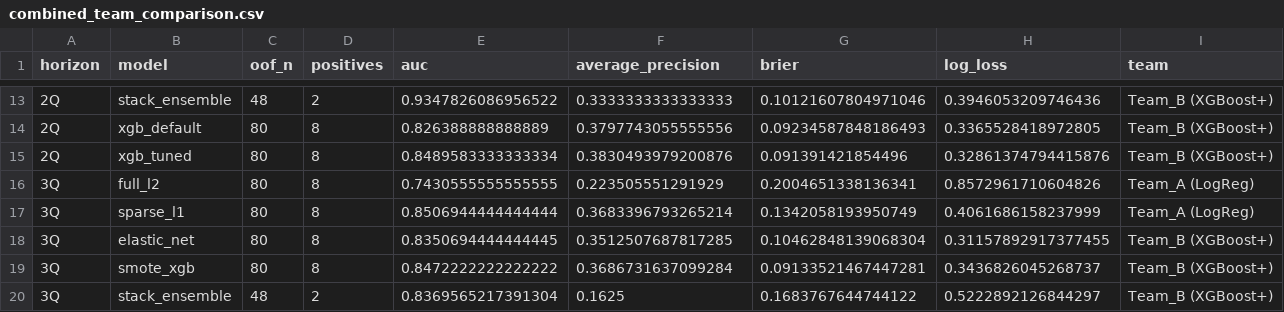
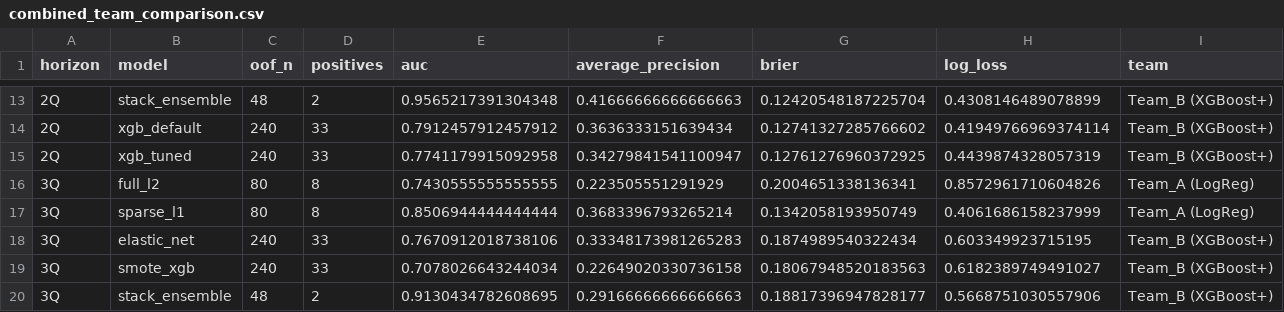
Before and after one commit to Sanjit-Jeevanand/UCL_COMP_0047_GROUP_PRESENTATION, a CSV file: DS_Sources_Data Acquisition & Version Control/model_team_b_outputs/combined_team_comparison.csv, drawn as a sheet; only a part is shown, gaps mark what is left out; the diff covers the shown part only.

```diff
--- a/DS_Sources_Data Acquisition & Version Control/model_team_b_outputs/combined_team_comparison.csv
+++ b/DS_Sources_Data Acquisition & Version Control/model_team_b_outputs/combined_team_comparison.csv
@@ -13,8 +13,8 @@ horizon,model,oof_n,positives,auc,average_precision,brier,log_loss,team
-2Q,stack_ensemble,48,2,0.9347826086956522,0.3333333333333333,0.10121607804971046,0.3946053209746436,Team_B (XGBoost+)
-2Q,xgb_default,80,8,0.826388888888889,0.3797743055555556,0.09234587848186493,0.3365528418972805,Team_B (XGBoost+)
-2Q,xgb_tuned,80,8,0.8489583333333334,0.3830493979200876,0.091391421854496,0.32861374794415876,Team_B (XGBoost+)
+2Q,stack_ensemble,48,2,0.9565217391304348,0.41666666666666663,0.12420548187225704,0.4308146489078899,Team_B (XGBoost+)
+2Q,xgb_default,240,33,0.7912457912457912,0.3636333151639434,0.12741327285766602,0.41949766969374114,Team_B (XGBoost+)
+2Q,xgb_tuned,240,33,0.7741179915092958,0.34279841541100947,0.12761276960372925,0.4439874328057319,Team_B (XGBoost+)
 3Q,full_l2,80,8,0.7430555555555555,0.223505551291929,0.2004651338136341,0.8572961710604826,Team_A (LogReg)
 3Q,sparse_l1,80,8,0.8506944444444444,0.3683396793265214,0.1342058193950749,0.4061686158237999,Team_A (LogReg)
-3Q,elastic_net,80,8,0.8350694444444445,0.3512507687817285,0.10462848139068304,0.31157892917377455,Team_B (XGBoost+)
-3Q,smote_xgb,80,8,0.8472222222222222,0.3686731637099284,0.09133521467447281,0.3436826045268737,Team_B (XGBoost+)
-3Q,stack_ensemble,48,2,0.8369565217391304,0.1625,0.1683767644744122,0.5222892126844297,Team_B (XGBoost+)
+3Q,elastic_net,240,33,0.7670912018738106,0.33348173981265283,0.1874989540322434,0.603349923715195,Team_B (XGBoost+)
+3Q,smote_xgb,240,33,0.7078026643244034,0.22649020330736158,0.18067948520183563,0.6182389749491027,Team_B (XGBoost+)
+3Q,stack_ensemble,48,2,0.9130434782608695,0.29166666666666663,0.18817396947828177,0.5668751030557906,Team_B (XGBoost+)
```
Also changed, not shown: 50 edited cells elsewhere in this file, DS_Sources_Data Acquisition & Version Control/model_team_b_outputs/Target_2Q_ahead_shap_vs_coef_comparison.csv, DS_Sources_Data Acquisition & Version Control/model_team_b_outputs/Target_3Q_ahead_shap_vs_coef_comparison.csv, 49 other files.
